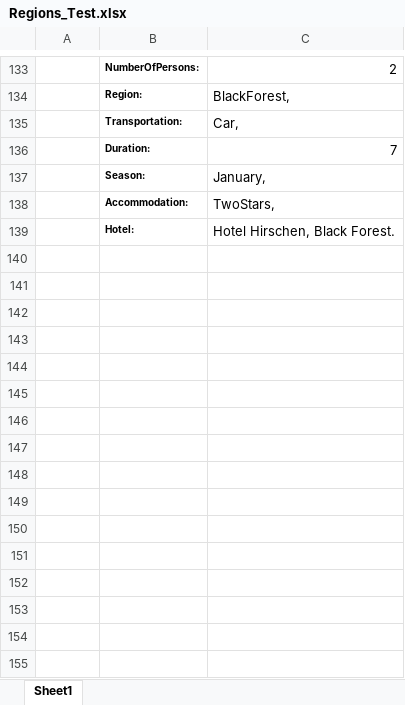
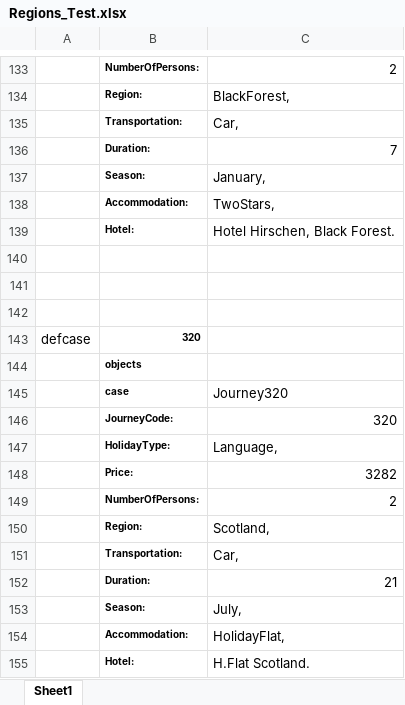
Before and after one commit to WilliamHsuNz/CBR_Travel_Case, an Excel workbook: CASE/Regions_Test.xlsx, sheet Sheet1, drawn as a sheet; only a part is shown, gaps mark what is left out; values as stored, in another font and other column widths than the file's, no borders; the diff names each change by its address in the sheet, - before the commit and + after, or states it on an @@ line.

Commit message:
Similarity.region update

```diff
--- a/CASE/Regions_Test.xlsx (sheet Sheet1)
+++ b/CASE/Regions_Test.xlsx (sheet Sheet1)
+row 140: (empty)
+row 141: (empty)
+row 142: (empty)
+row 143: defcase | 320
+row 144:  | objects
+row 145:  | case | Journey320
+row 146:  | JourneyCode: | 320
+row 147:  | HolidayType: | Language,
+row 148:  | Price: | 3282
+row 149:  | NumberOfPersons: | 2
+row 150:  | Region: | Scotland,
+row 151:  | Transportation: | Car,
+row 152:  | Duration: | 21
+row 153:  | Season: | July,
+row 154:  | Accommodation: | HolidayFlat,
+row 155:  | Hotel: | H.Flat Scotland.
```
Also changed, not shown: 3 other files.
